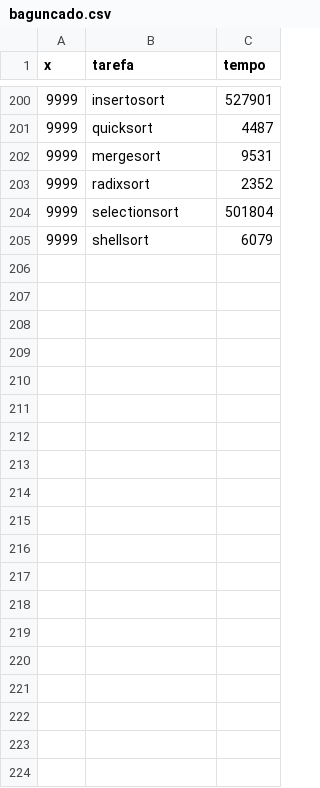
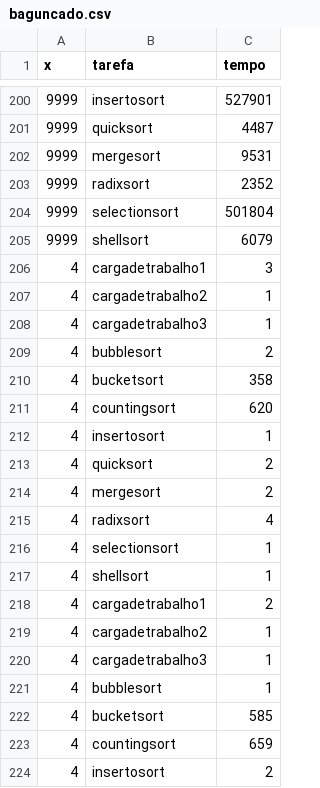
Before and after one commit to minipatch/tp1, a CSV file: extras/baguncado.csv, drawn as a sheet; only a part is shown, gaps mark what is left out; the diff covers the shown part only.

```diff
--- a/extras/baguncado.csv
+++ b/extras/baguncado.csv
@@ -205 +205,20 @@ x,tarefa,tempo
 9999,shellsort,6079
+4,cargadetrabalho1,3
+4,cargadetrabalho2,1
+4,cargadetrabalho3,1
+4,bubblesort,2
+4,bucketsort,358
+4,countingsort,620
+4,insertosort,1
+4,quicksort,2
+4,mergesort,2
+4,radixsort,4
+4,selectionsort,1
+4,shellsort,1
+4,cargadetrabalho1,2
+4,cargadetrabalho2,1
+4,cargadetrabalho3,1
+4,bubblesort,1
+4,bucketsort,585
+4,countingsort,659
+4,insertosort,2
```
Also changed, not shown: 41 added rows elsewhere in this file, extras/inversamente.csv, extras/ordenado.csv, 4 other files.
